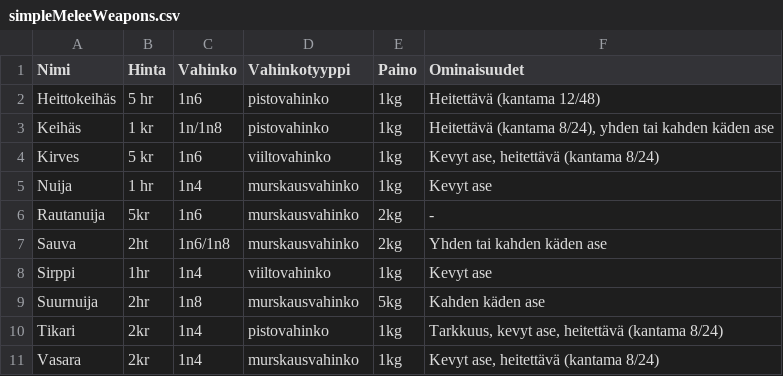
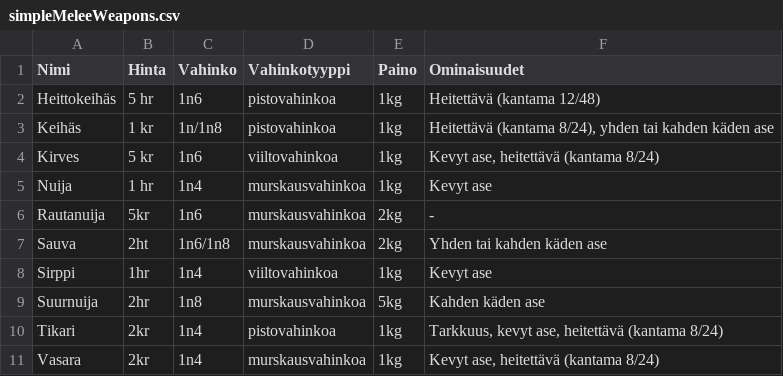
Before and after one commit to Jesperilmari/Hahmonhallintasofta, a CSV file: data/simpleMeleeWeapons.csv, drawn as a sheet.

Commit message:
Ui designed for displaying weapons with placeholder data

```diff
--- a/data/simpleMeleeWeapons.csv
+++ b/data/simpleMeleeWeapons.csv
@@ -1,11 +1,11 @@
 Nimi,Hinta,Vahinko,Vahinkotyyppi,Paino,Ominaisuudet
-Heittokeihäs,5 hr,1n6,pistovahinko,1kg,Heitettävä (kantama 12/48)
-Keihäs,1 kr,1n/1n8,pistovahinko,1kg,"Heitettävä (kantama 8/24), yhden tai kahden käden ase"
-Kirves,5 kr,1n6,viiltovahinko,1kg,"Kevyt ase, heitettävä (kantama 8/24)"
-Nuija,1 hr,1n4,murskausvahinko,1kg,Kevyt ase
-Rautanuija,5kr,1n6,murskausvahinko,2kg,-
-Sauva,2ht,1n6/1n8,murskausvahinko,2kg,"Yhden tai kahden käden ase"
-Sirppi,1hr,1n4,viiltovahinko,1kg,Kevyt ase
-Suurnuija,2hr,1n8,murskausvahinko,5kg,Kahden käden ase
-Tikari,2kr,1n4,pistovahinko,1kg,"Tarkkuus, kevyt ase, heitettävä (kantama 8/24)"
-Vasara,2kr,1n4,murskausvahinko,1kg,"Kevyt ase, heitettävä (kantama 8/24)"
+Heittokeihäs,5 hr,1n6,pistovahinkoa,1kg,Heitettävä (kantama 12/48)
+Keihäs,1 kr,1n/1n8,pistovahinkoa,1kg,"Heitettävä (kantama 8/24), yhden tai kahden käden ase"
+Kirves,5 kr,1n6,viiltovahinkoa,1kg,"Kevyt ase, heitettävä (kantama 8/24)"
+Nuija,1 hr,1n4,murskausvahinkoa,1kg,Kevyt ase
+Rautanuija,5kr,1n6,murskausvahinkoa,2kg,-
+Sauva,2ht,1n6/1n8,murskausvahinkoa,2kg,"Yhden tai kahden käden ase"
+Sirppi,1hr,1n4,viiltovahinkoa,1kg,Kevyt ase
+Suurnuija,2hr,1n8,murskausvahinkoa,5kg,Kahden käden ase
+Tikari,2kr,1n4,pistovahinkoa,1kg,"Tarkkuus, kevyt ase, heitettävä (kantama 8/24)"
+Vasara,2kr,1n4,murskausvahinkoa,1kg,"Kevyt ase, heitettävä (kantama 8/24)"
```
Also changed, not shown: 3 other files.
